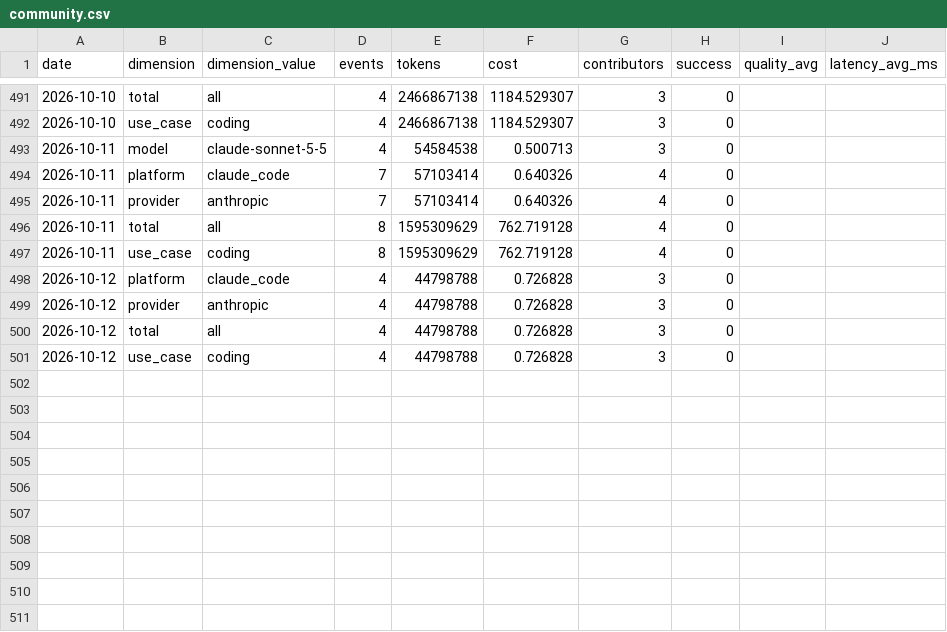
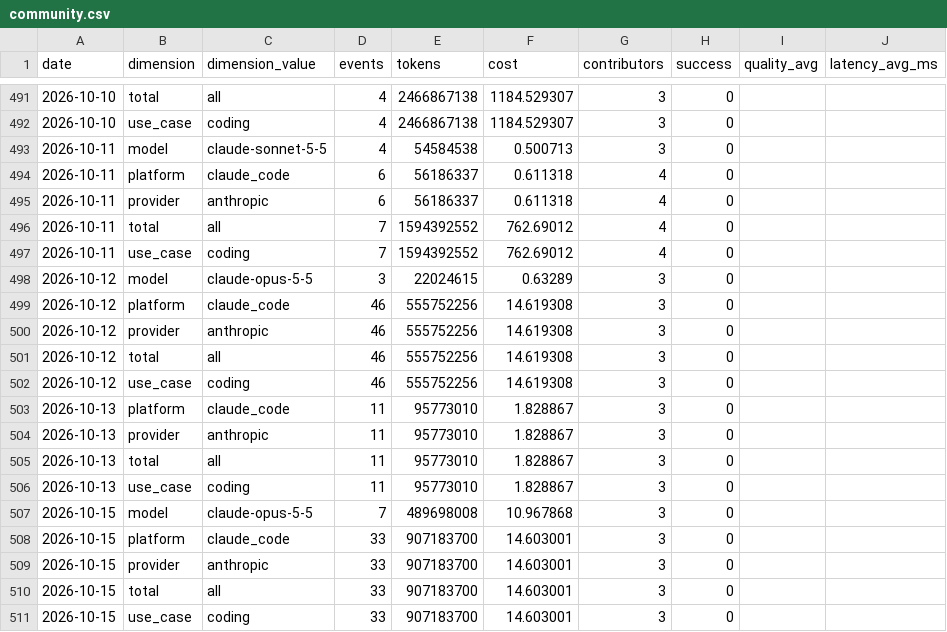
Before and after one commit to Kevinchamplin/mytokentracker-open-data, a CSV file: data/community.csv, drawn as a sheet; only a part is shown, gaps mark what is left out.

```diff
--- a/data/community.csv
+++ b/data/community.csv
@@ -493,9 +493,19 @@ date,dimension,dimension_value,events,tokens,cost,contributors,success,quality_a
 2026-10-11,model,claude-sonnet-5-5,4,54584538,0.500713,3,0,,
-2026-10-11,platform,claude_code,7,57103414,0.640326,4,0,,
-2026-10-11,provider,anthropic,7,57103414,0.640326,4,0,,
-2026-10-11,total,all,8,1595309629,762.719128,4,0,,
-2026-10-11,use_case,coding,8,1595309629,762.719128,4,0,,
-2026-10-12,platform,claude_code,4,44798788,0.726828,3,0,,
-2026-10-12,provider,anthropic,4,44798788,0.726828,3,0,,
-2026-10-12,total,all,4,44798788,0.726828,3,0,,
-2026-10-12,use_case,coding,4,44798788,0.726828,3,0,,
+2026-10-11,platform,claude_code,6,56186337,0.611318,4,0,,
+2026-10-11,provider,anthropic,6,56186337,0.611318,4,0,,
+2026-10-11,total,all,7,1594392552,762.69012,4,0,,
+2026-10-11,use_case,coding,7,1594392552,762.69012,4,0,,
+2026-10-12,model,claude-opus-5-5,3,22024615,0.63289,3,0,,
+2026-10-12,platform,claude_code,46,555752256,14.619308,3,0,,
+2026-10-12,provider,anthropic,46,555752256,14.619308,3,0,,
+2026-10-12,total,all,46,555752256,14.619308,3,0,,
+2026-10-12,use_case,coding,46,555752256,14.619308,3,0,,
+2026-10-13,platform,claude_code,11,95773010,1.828867,3,0,,
+2026-10-13,provider,anthropic,11,95773010,1.828867,3,0,,
+2026-10-13,total,all,11,95773010,1.828867,3,0,,
+2026-10-13,use_case,coding,11,95773010,1.828867,3,0,,
+2026-10-15,model,claude-opus-5-5,7,489698008,10.967868,3,0,,
+2026-10-15,platform,claude_code,33,907183700,14.603001,3,0,,
+2026-10-15,provider,anthropic,33,907183700,14.603001,3,0,,
+2026-10-15,total,all,33,907183700,14.603001,3,0,,
+2026-10-15,use_case,coding,33,907183700,14.603001,3,0,,
```
Also changed, not shown: data/cost-index.csv, data/models.csv, 4 other files.
